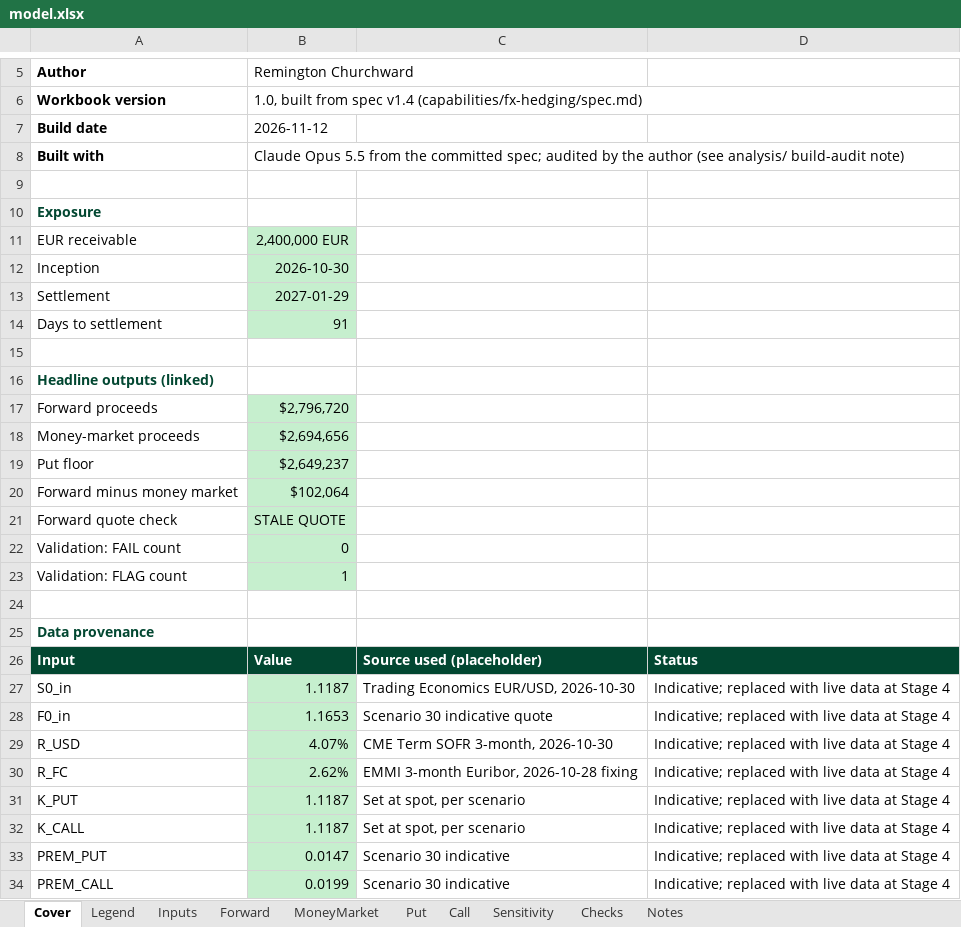
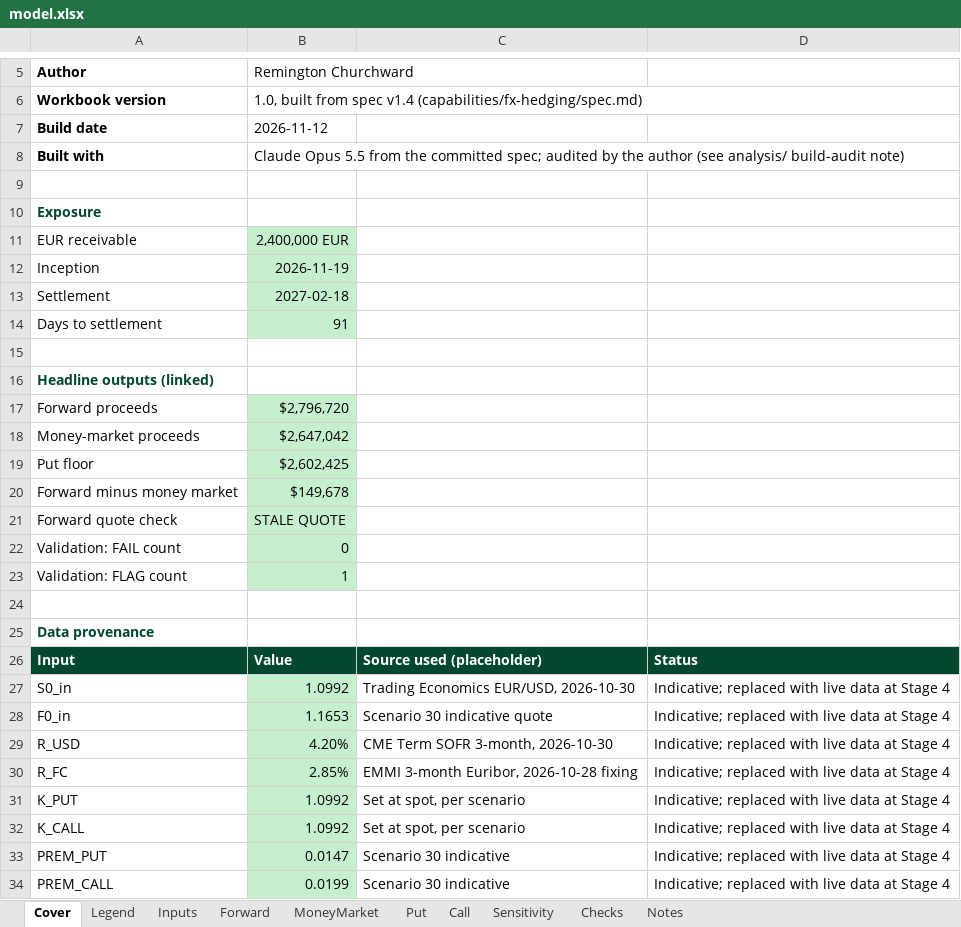
Before and after one commit to Remington444/Remington-Churchward, an Excel workbook: capabilities/fx-hedging/model.xlsx, sheet Cover, drawn as a sheet; only a part is shown, gaps mark what is left out; values as stored, in another font and other column widths than the file's, no borders; the diff names each change by its address in the sheet, - before the commit and + after, or states it on an @@ line.

```diff
--- a/capabilities/fx-hedging/model.xlsx (sheet Cover)
+++ b/capabilities/fx-hedging/model.xlsx (sheet Cover)
-B12: 2026-10-30
+B12: 2026-11-19
-B13: 2027-01-29
+B13: 2027-02-18
-B18: $2,694,656
+B18: $2,647,042
-B19: $2,649,237
+B19: $2,602,425
-B20: $102,064
+B20: $149,678
-B27: 1.1187
+B27: 1.0992
-B29: 4.07%
+B29: 4.20%
-B30: 2.62%
+B30: 2.85%
-B31:B32: 1.1187
+B31:B32: 1.0992
```
Also changed, not shown: sheet Put, sheet Call, sheet Sensitivity, sheet Checks, sheet Inputs, sheet MoneyMarket.
